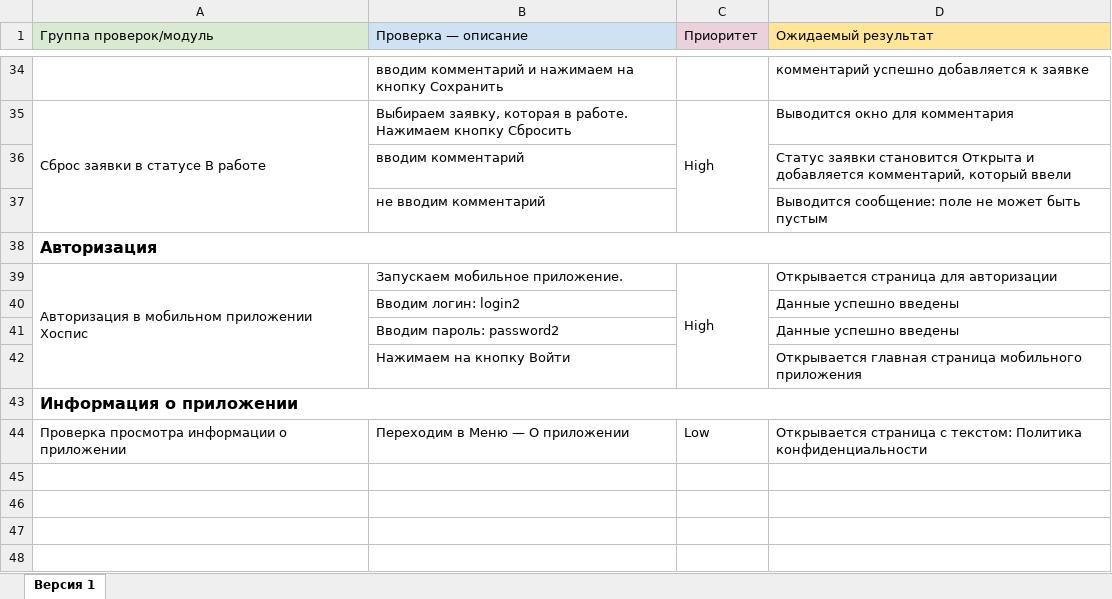
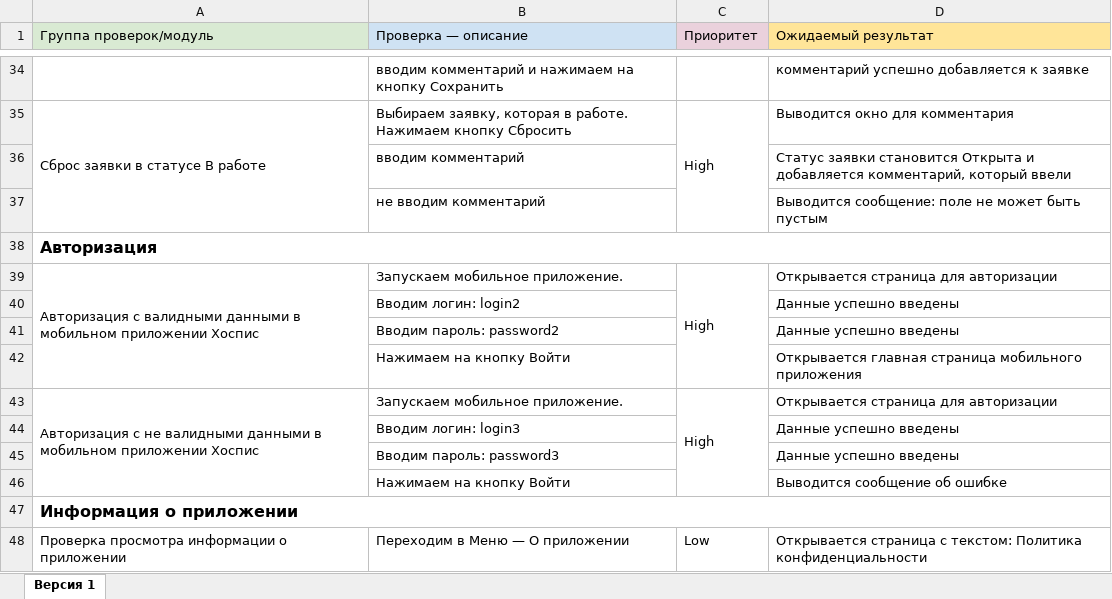
Before and after one commit to Chebykina-Xenia/MobileHospice, an Excel workbook: doc/Check.xlsx, sheet Версия 1, drawn as a sheet; only a part is shown, gaps mark what is left out; values as stored, in another font and other column widths than the file's, no borders; charts and pictures not drawn; the diff names each change by its address in the sheet, - before the commit and + after, or states it on an @@ line.

```diff
--- a/doc/Check.xlsx (sheet Версия 1)
+++ b/doc/Check.xlsx (sheet Версия 1)
-A39 (Группа проверок/модуль): Авторизация в мобильном…
+A39 (Группа проверок/модуль): Авторизация с валидными данными в мобильном…
+row 43: Авторизация с не валидными данными в мобильном приложении Хоспис | Запускаем мобильное приложение. | High | Открывается страница для авторизации
+row 44:  | Вводим логин: login3 |  | Данные успешно введены
+row 45:  | Вводим пароль: password3 |  | Данные успешно введены
+row 46:  | Нажимаем на кнопку Войти |  | Выводится сообщение об ошибке
```
Also changed, not shown: doc/Cases.xlsx, 11 other files.
